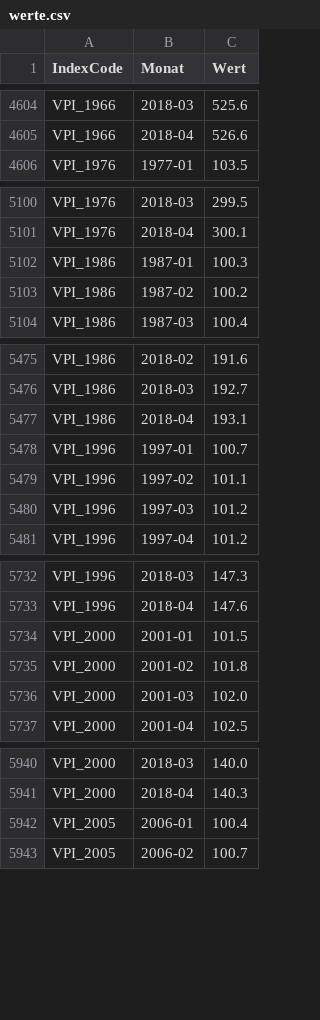
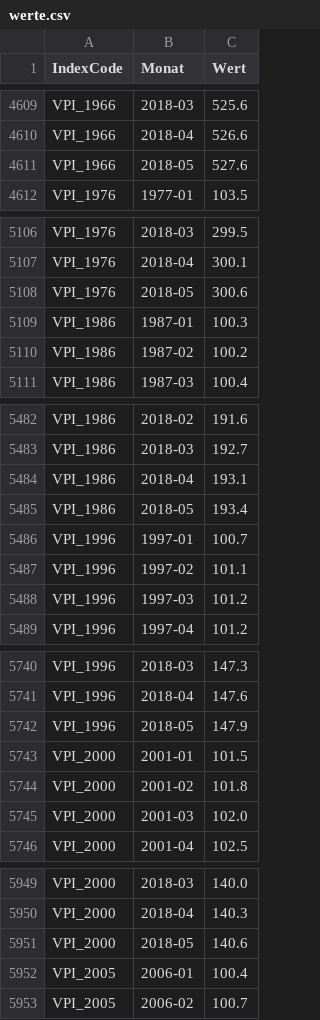
Before and after one commit to wischi-chr/AustriaVPI, a CSV file: data/werte.csv, drawn as a sheet; only a part is shown, gaps mark what is left out; the diff covers the shown part only.

```diff
--- a/data/werte.csv
+++ b/data/werte.csv
@@ -4605,2 +4610,3 @@ VPI_1966,2018-03,525.6
 VPI_1966,2018-04,526.6
+VPI_1966,2018-05,527.6
 VPI_1976,1977-01,103.5
@@ -5101,2 +5107,3 @@ VPI_1976,2018-03,299.5
 VPI_1976,2018-04,300.1
+VPI_1976,2018-05,300.6
 VPI_1986,1987-01,100.3
@@ -5477,2 +5484,3 @@ VPI_1986,2018-03,192.7
 VPI_1986,2018-04,193.1
+VPI_1986,2018-05,193.4
 VPI_1996,1997-01,100.7
@@ -5733,2 +5741,3 @@ VPI_1996,2018-03,147.3
 VPI_1996,2018-04,147.6
+VPI_1996,2018-05,147.9
 VPI_2000,2001-01,101.5
@@ -5941,2 +5950,3 @@ VPI_2000,2018-03,140.0
 VPI_2000,2018-04,140.3
+VPI_2000,2018-05,140.6
 VPI_2005,2006-01,100.4
```
Also changed, not shown: 8 added rows elsewhere in this file.
